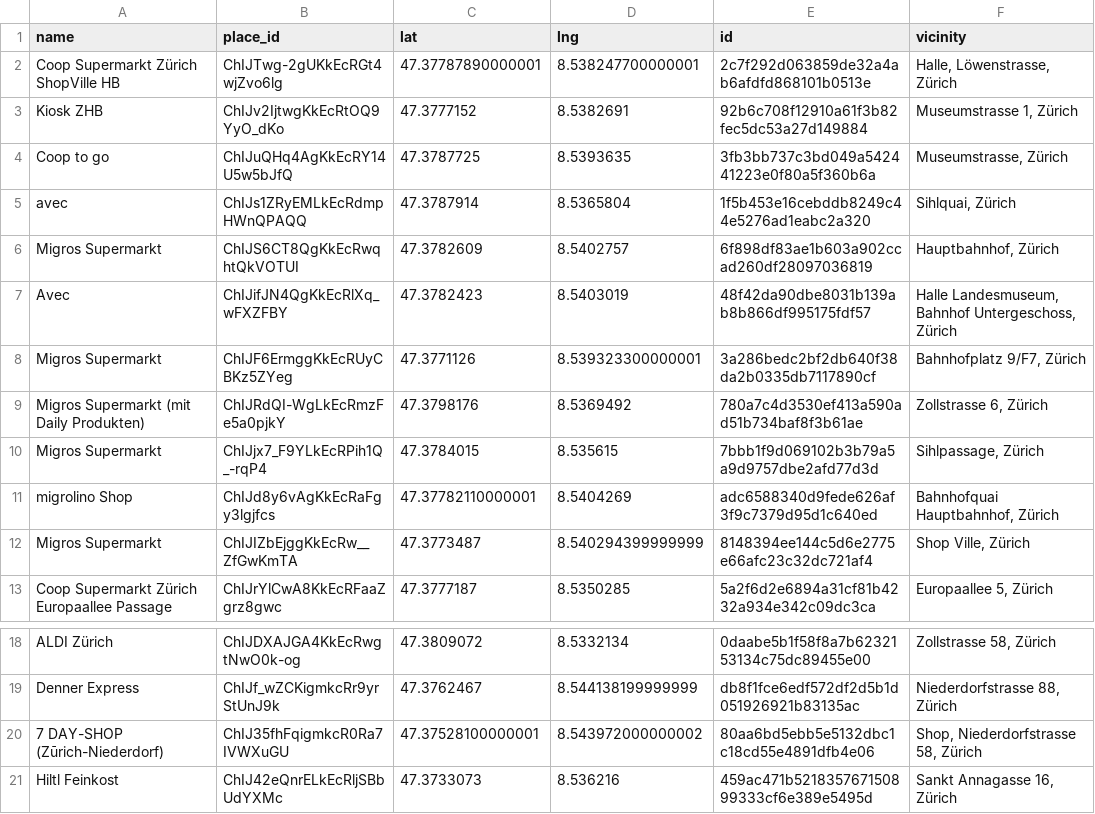
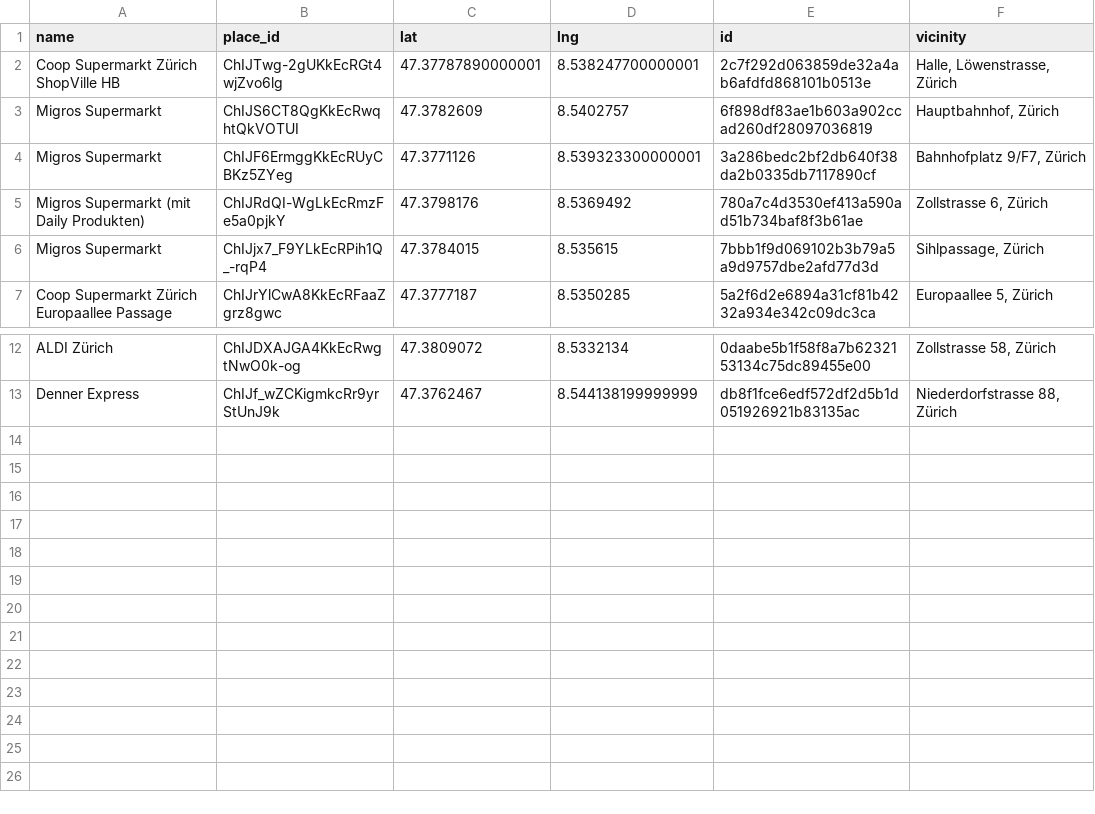
Before and after one commit to BalzGuenat/VersusVirus, a CSV file: test_env/raw_loc.csv, drawn as a sheet; only a part is shown, gaps mark what is left out; the diff names each change by its address in the sheet, - before the commit and + after, or states it on an @@ line.

Commit message:
new tool to clean up the input CSV, deleting every datapoint which is does not have popularity data

```diff
--- a/test_env/raw_loc.csv
+++ b/test_env/raw_loc.csv
-row 3: Kiosk ZHB | ChIJv2IjtwgKkEcRtOQ9YyO_dKo | 47.3777152 | 8.5382691 | 92b6c708f12910a61f3b82fec5dc53a27d149884 | Museumstrasse 1, Zürich
-row 4: Coop to go | ChIJuQHq4AgKkEcRY14U5w5bJfQ | 47.3787725 | 8.5393635 | 3fb3bb737c3bd049a542441223e0f80a5f360b6a | Museumstrasse, Zürich
-row 5: avec | ChIJs1ZRyEMLkEcRdmpHWnQPAQQ | 47.3787914 | 8.5365804 | 1f5b453e16cebddb8249c44e5276ad1eabc2a320 | Sihlquai, Zürich
-row 7: Avec | ChIJifJN4QgKkEcRlXq_wFXZFBY | 47.3782423 | 8.5403019 | 48f42da90dbe8031b139ab8b866df995175fdf57 | Halle Landesmuseum, Bahnhof Untergeschoss, Zürich
-row 11: migrolino Shop | ChIJd8y6vAgKkEcRaFgy3lgjfcs | 47.37782110000001 | 8.5404269 | adc6588340d9fede626af3f9c7379d95d1c640ed | Bahnhofquai Hauptbahnhof, Zürich
-row 12: Migros Supermarkt | ChIJIZbEjggKkEcRw__ZfGwKmTA | 47.3773487 | 8.540294399999999 | 8148394ee144c5d6e2775e66afc23c32dc721af4 | Shop Ville, Zürich
-row 20: 7 DAY-SHOP (Zūrich-Niederdorf) | ChIJ35fhFqigmkcR0Ra7IVWXuGU | 47.37528100000001 | 8.543972000000002 | 80aa6bd5ebb5e5132dbc1c18cd55e4891dfb4e06 | Shop, Niederdorfstrasse 58, Zürich
-row 21: Hiltl Feinkost | ChIJ42eQnrELkEcRljSBbUdYXMc | 47.3733073 | 8.536216 | 459ac471b521835767150899333cf6e389e5495d | Sankt Annagasse 16, Zürich
```
Also changed, not shown: 2 other files.
